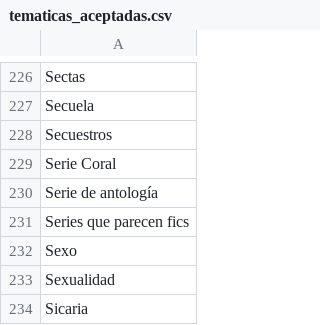
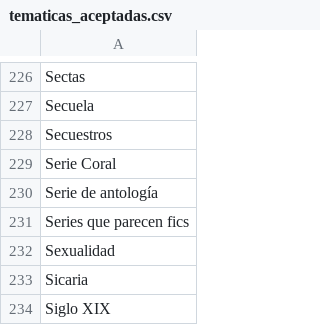
Before and after one commit to Chekerface/Safoteca, a CSV file: data/mapeos/tematicas_aceptadas.csv, drawn as a sheet; only a part is shown, gaps mark what is left out; the shorter side is filled out with more unchanged rows; the diff names each change by its address in the sheet, - before the commit and + after, or states it on an @@ line.

```diff
--- a/data/mapeos/tematicas_aceptadas.csv
+++ b/data/mapeos/tematicas_aceptadas.csv
-row 232: Sexo
```
Also changed, not shown: 3 other files.
